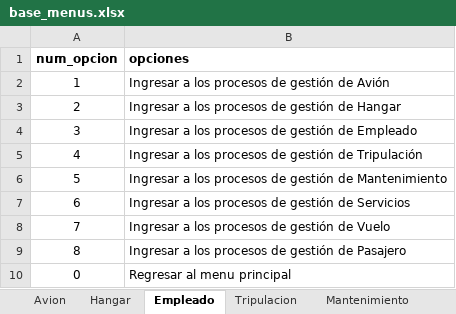
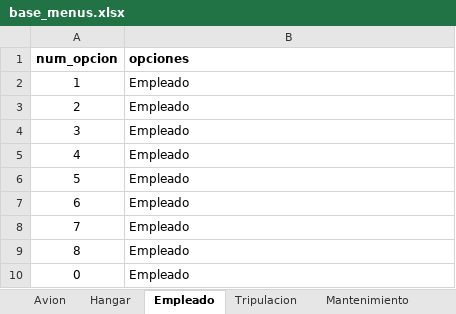
Before and after one commit to danieljaramillo52/Trabajo-Logica---Aerolinea, an Excel workbook: Proyecto_final/Insumos/base_menus.xlsx, sheet Empleado, drawn as a sheet; values as stored, in another font and other column widths than the file's, no borders; the diff names each change by its address in the sheet, - before the commit and + after, or states it on an @@ line.

```diff
--- a/Proyecto_final/Insumos/base_menus.xlsx (sheet Empleado)
+++ b/Proyecto_final/Insumos/base_menus.xlsx (sheet Empleado)
-B2 (opciones): Ingresar a los procesos de gestión de Avión
+B2 (opciones): Empleado
-B3 (opciones): Ingresar a los procesos de gestión de Hangar
+B3 (opciones): Empleado
-B4 (opciones): Ingresar a los procesos de gestión de Empleado
+B4 (opciones): Empleado
-B5 (opciones): Ingresar a los procesos de gestión de Tripulación
+B5 (opciones): Empleado
-B6 (opciones): Ingresar a los procesos de gestión de Mantenimiento
+B6 (opciones): Empleado
-B7 (opciones): Ingresar a los procesos de gestión de Servicios
+B7 (opciones): Empleado
-B8 (opciones): Ingresar a los procesos de gestión de Vuelo
+B8 (opciones): Empleado
-B9 (opciones): Ingresar a los procesos de gestión de Pasajero
+B9 (opciones): Empleado
-B10 (opciones): Regresar al menu principal
+B10 (opciones): Empleado
```
Also changed, not shown: sheet Hangar, 6 other files.
